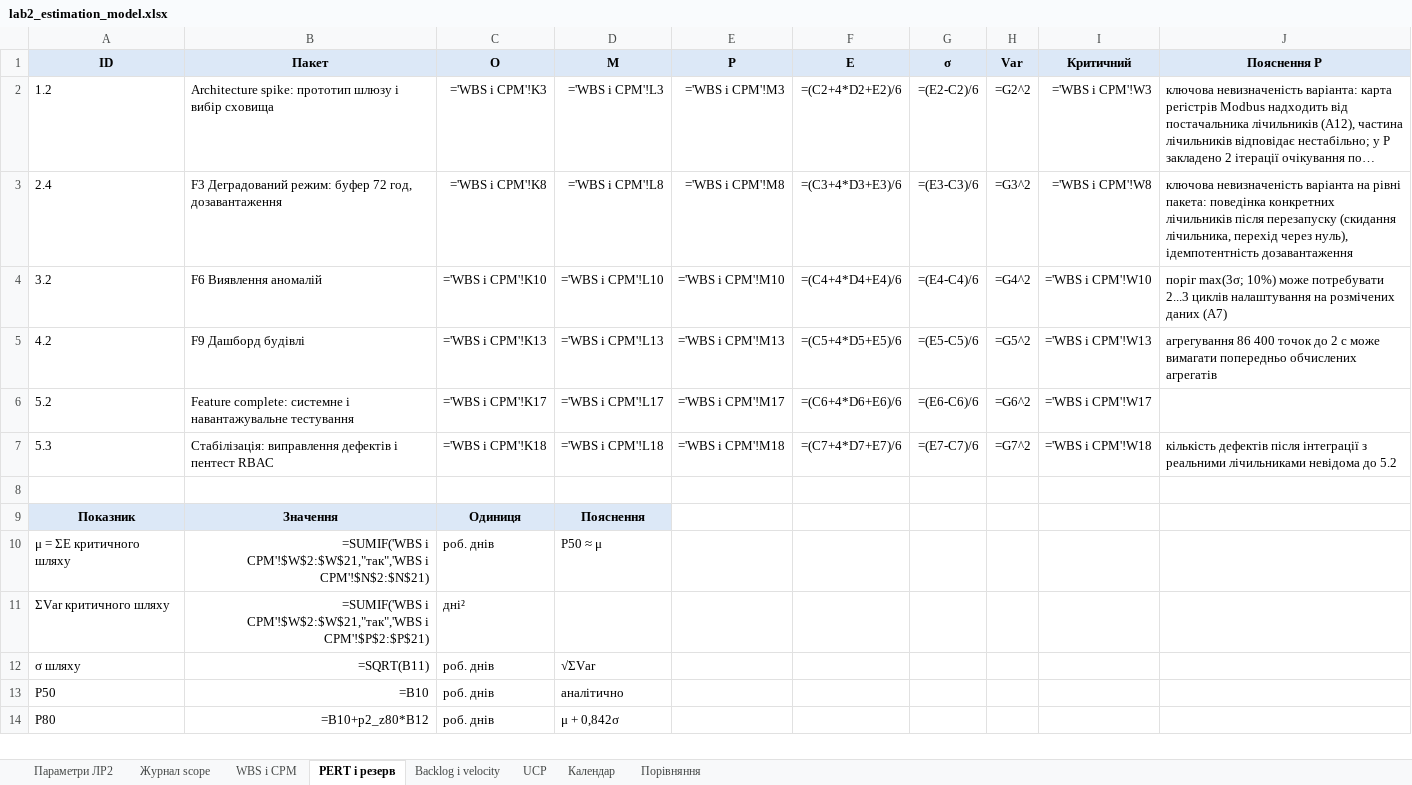
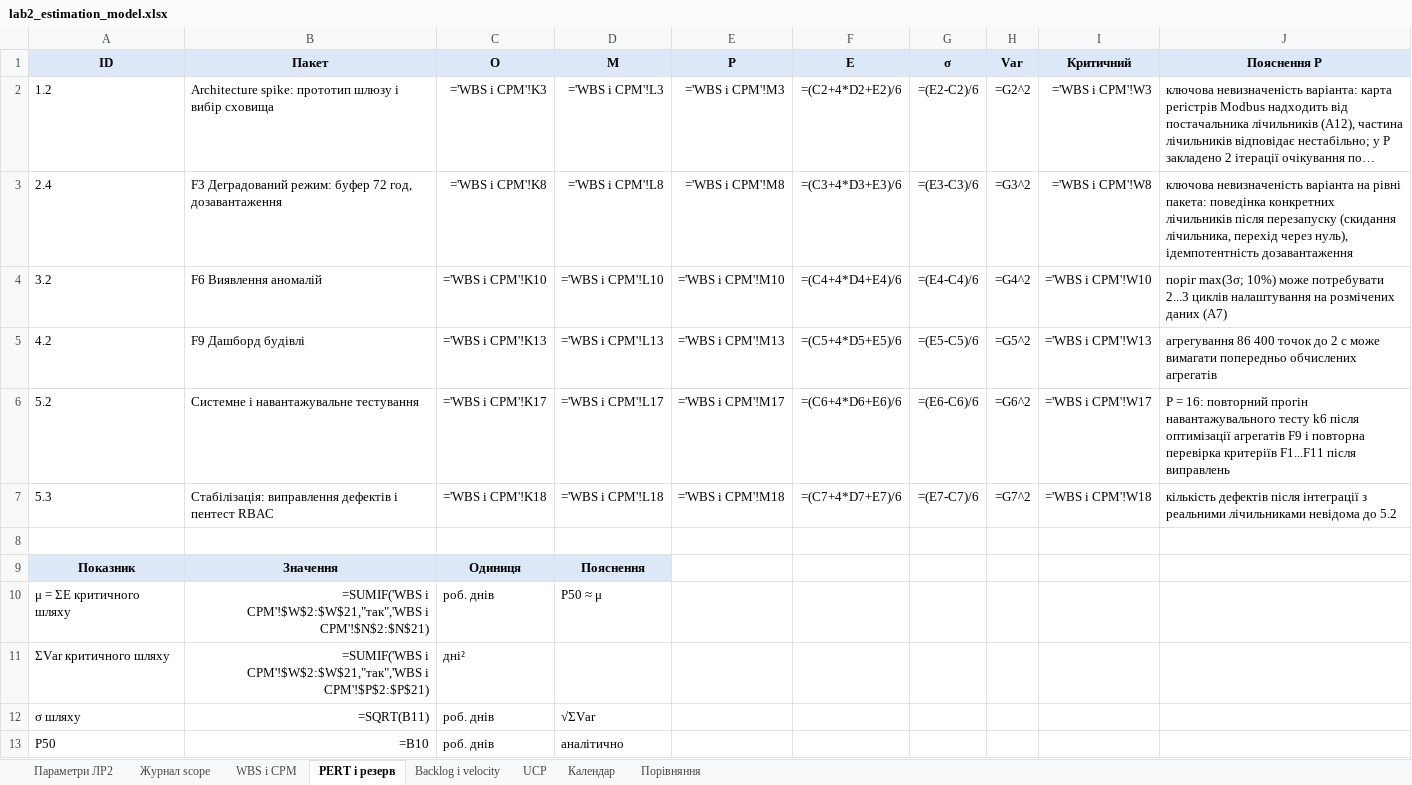
Before and after one commit to constantinemakoid/kai-software-economics, an Excel workbook: lab2/out/lab2_estimation_model.xlsx, sheet PERT і резерв, drawn as a sheet; only a part is shown; the shorter side is filled out with more unchanged rows; long unchanged cells end in …; values as stored, in another font and other column widths than the file's, no borders; formulas without a stored value are shown as written; the diff names each change by its address in the sheet, - before the commit and + after, or states it on an @@ line.

```diff
--- a/lab2/out/lab2_estimation_model.xlsx (sheet PERT і резерв)
+++ b/lab2/out/lab2_estimation_model.xlsx (sheet PERT і резерв)
-B6 (Пакет): Feature complete: системне і навантажувальне…
+B6 (Пакет): Системне і навантажувальне…
-J6 (Пояснення P): (empty)
+J6 (Пояснення P): P = 16: повторний прогін навантажувального тесту k6 після оптимізації агрегатів F9 і повторна перевірка критеріїв F1...F11 після виправлень
```
Also changed, not shown: sheet WBS і CPM, lab2/out/lab2_recalculated.xlsx, 8 other files.
